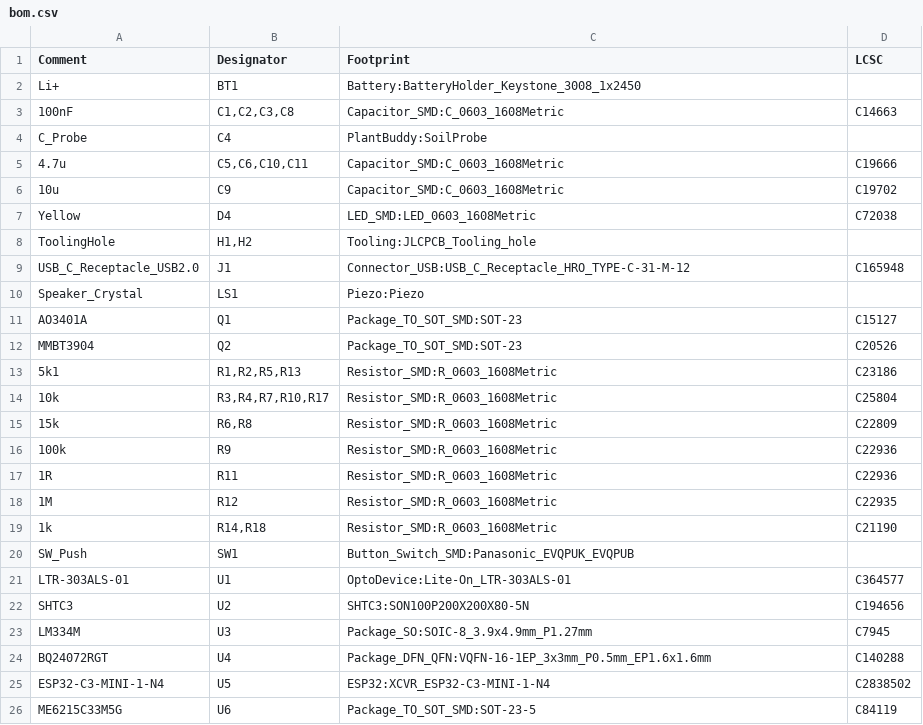
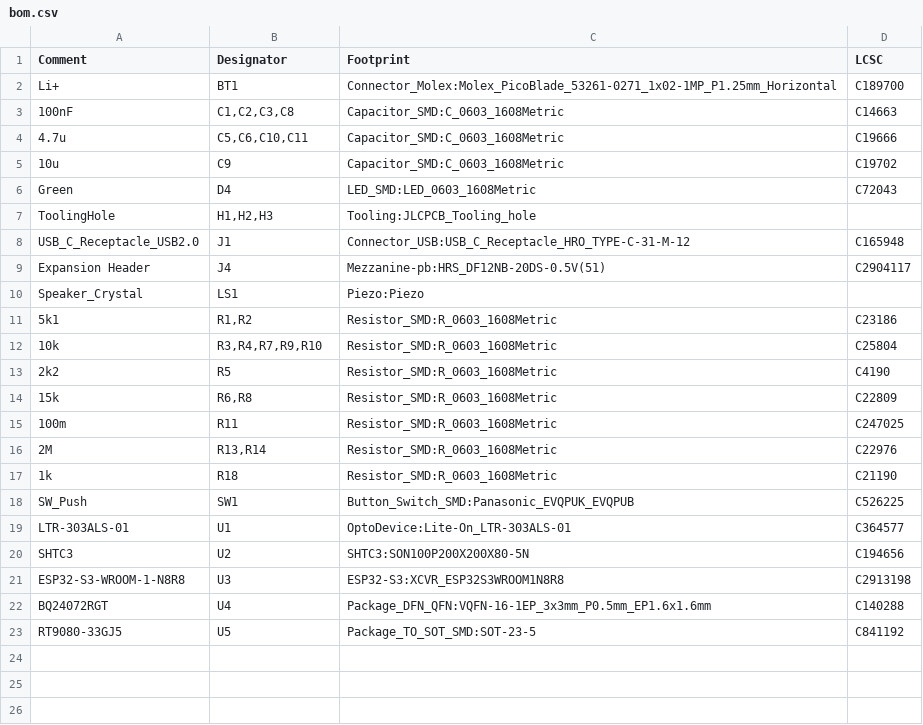
Before and after one commit to Ardelean-Calin/plantbuddy-hw, a CSV file: output/bom.csv, drawn as a sheet.

```diff
--- a/output/bom.csv
+++ b/output/bom.csv
@@ -1,26 +1,23 @@
 Comment,Designator,Footprint,LCSC
-Li+,BT1,Battery:BatteryHolder_Keystone_3008_1x2450,
+Li+,BT1,Connector_Molex:Molex_PicoBlade_53261-0271_1x02-1MP_P1.25mm_Horizontal,C189700
 100nF,"C1,C2,C3,C8",Capacitor_SMD:C_0603_1608Metric,C14663
-C_Probe,C4,PlantBuddy:SoilProbe,
 4.7u,"C5,C6,C10,C11",Capacitor_SMD:C_0603_1608Metric,C19666
 10u,C9,Capacitor_SMD:C_0603_1608Metric,C19702
-Yellow,D4,LED_SMD:LED_0603_1608Metric,C72038
-ToolingHole,"H1,H2",Tooling:JLCPCB_Tooling_hole,
+Green,D4,LED_SMD:LED_0603_1608Metric,C72043
+ToolingHole,"H1,H2,H3",Tooling:JLCPCB_Tooling_hole,
 USB_C_Receptacle_USB2.0,J1,Connector_USB:USB_C_Receptacle_HRO_TYPE-C-31-M-12,C165948
+Expansion Header,J4,Mezzanine-pb:HRS_DF12NB-20DS-0.5V(51),C2904117
 Speaker_Crystal,LS1,Piezo:Piezo,
-AO3401A,Q1,Package_TO_SOT_SMD:SOT-23,C15127
-MMBT3904,Q2,Package_TO_SOT_SMD:SOT-23,C20526
-5k1,"R1,R2,R5,R13",Resistor_SMD:R_0603_1608Metric,C23186
-10k,"R3,R4,R7,R10,R17",Resistor_SMD:R_0603_1608Metric,C25804
+5k1,"R1,R2",Resistor_SMD:R_0603_1608Metric,C23186
+10k,"R3,R4,R7,R9,R10",Resistor_SMD:R_0603_1608Metric,C25804
+2k2,R5,Resistor_SMD:R_0603_1608Metric,C4190
 15k,"R6,R8",Resistor_SMD:R_0603_1608Metric,C22809
-100k,R9,Resistor_SMD:R_0603_1608Metric,C22936
-1R,R11,Resistor_SMD:R_0603_1608Metric,C22936
-1M,R12,Resistor_SMD:R_0603_1608Metric,C22935
-1k,"R14,R18",Resistor_SMD:R_0603_1608Metric,C21190
-SW_Push,SW1,Button_Switch_SMD:Panasonic_EVQPUK_EVQPUB,
+100m,R11,Resistor_SMD:R_0603_1608Metric,C247025
+2M,"R13,R14",Resistor_SMD:R_0603_1608Metric,C22976
+1k,R18,Resistor_SMD:R_0603_1608Metric,C21190
+SW_Push,SW1,Button_Switch_SMD:Panasonic_EVQPUK_EVQPUB,C526225
 LTR-303ALS-01,U1,OptoDevice:Lite-On_LTR-303ALS-01,C364577
 SHTC3,U2,SHTC3:SON100P200X200X80-5N,C194656
-LM334M,U3,Package_SO:SOIC-8_3.9x4.9mm_P1.27mm,C7945
+ESP32-S3-WROOM-1-N8R8,U3,ESP32-S3:XCVR_ESP32S3WROOM1N8R8,C2913198
 BQ24072RGT,U4,Package_DFN_QFN:VQFN-16-1EP_3x3mm_P0.5mm_EP1.6x1.6mm,C140288
-ESP32-C3-MINI-1-N4,U5,ESP32:XCVR_ESP32-C3-MINI-1-N4,C2838502
-ME6215C33M5G,U6,Package_TO_SOT_SMD:SOT-23-5,C84119
+RT9080-33GJ5,U5,Package_TO_SOT_SMD:SOT-23-5,C841192
```
Also changed, not shown: output/pos.csv, 18 other files.
